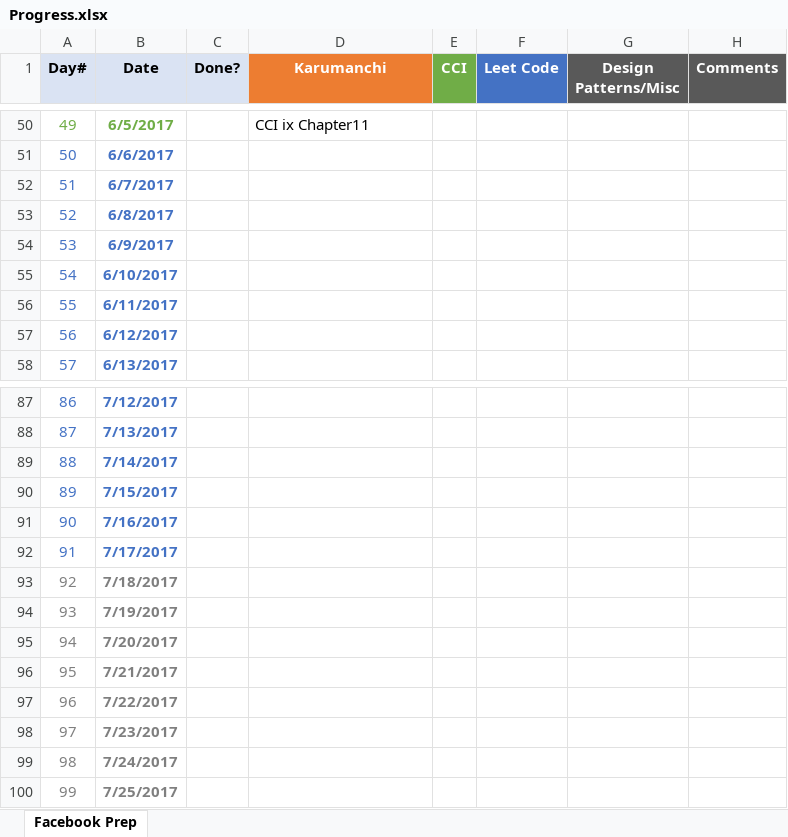
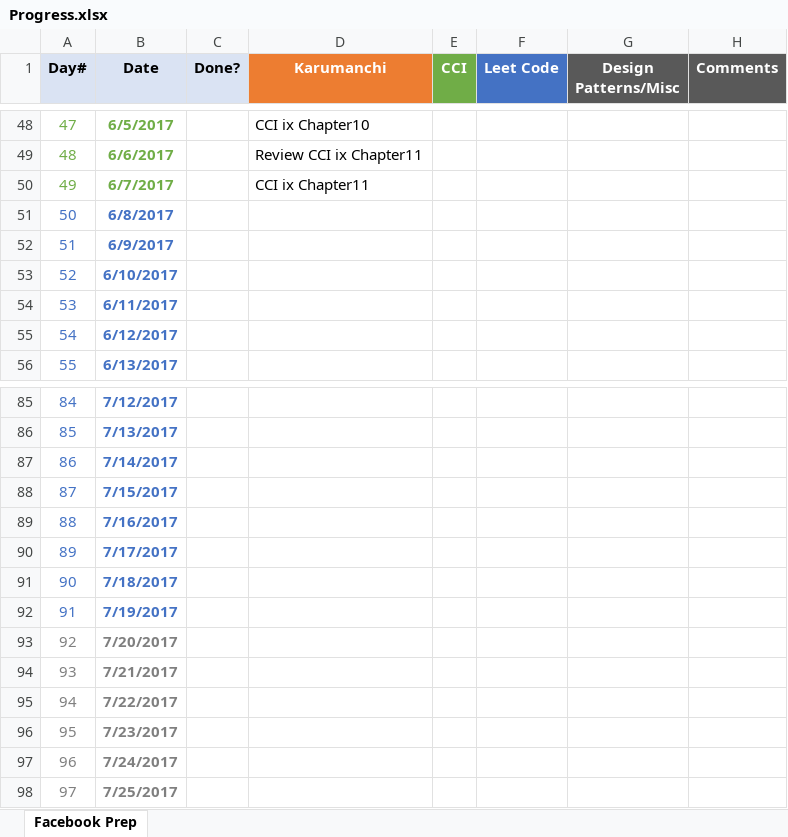
Before and after one commit to vav8085/Fantastica, an Excel workbook: src/Progress.xlsx, sheet Facebook Prep, drawn as a sheet; only a part is shown, gaps mark what is left out; values as stored, in another font and other column widths than the file's, no borders; addresses are those after the commit; the diff covers the shown part only; the diff names each change by its address in the sheet, - before the commit and + after, or states it on an @@ line.

Commit message:
Final Plan Changes.

```diff
--- a/src/Progress.xlsx (sheet Facebook Prep)
+++ b/src/Progress.xlsx (sheet Facebook Prep)
@@ column A (Day#) renumbered from row 4 down @@
-D48 (Karumanchi): CCI ix Chapter11
+D48 (Karumanchi): CCI ix Chapter10
-A49:B50 text colour: #4472C4
+A49:B50 text colour: #70AD47
-D49 (Karumanchi): (empty)
+D49 (Karumanchi): Review CCI ix Chapter11
-D50 (Karumanchi): (empty)
+D50 (Karumanchi): CCI ix Chapter11
-A91:B92 text colour: #7F7F7F
+A91:B92 text colour: #4472C4
```
Also changed, not shown: 2 removed rows, 59 edited cells and cell formats elsewhere in this sheet.
